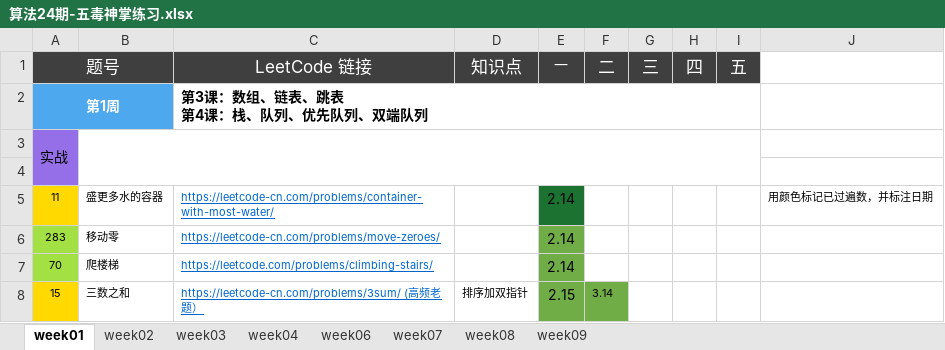
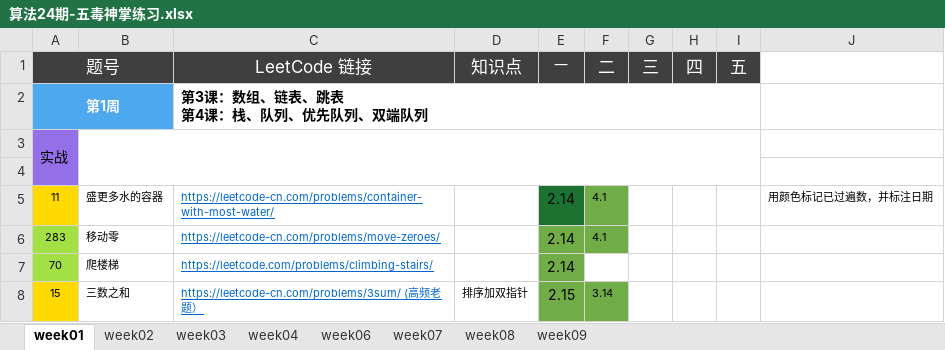
Before and after one commit to Quan-heng/LeetCodeTraining, an Excel workbook: 算法24期-五毒神掌练习.xlsx, sheet week01, drawn as a sheet; only a part is shown; values as stored, in another font and other column widths than the file's, no borders; charts and pictures not drawn; the diff names each change by its address in the sheet, - before the commit and + after, or states it on an @@ line.

```diff
--- a/算法24期-五毒神掌练习.xlsx (sheet week01)
+++ b/算法24期-五毒神掌练习.xlsx (sheet week01)
-F5:F6 (二): (empty)
+F5:F6 (二): 4.1
-F5:F6 fill: none
+F5:F6 fill: #70AD47
```
Also changed, not shown: charts or pictures, 7 other files.
